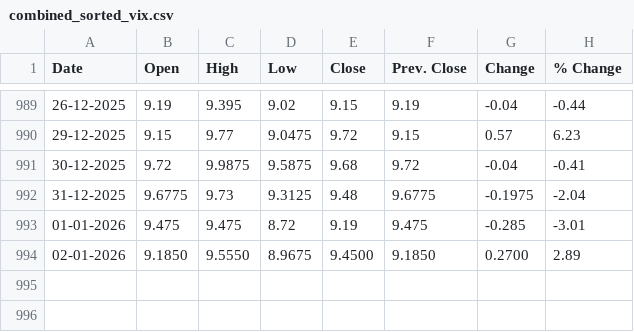
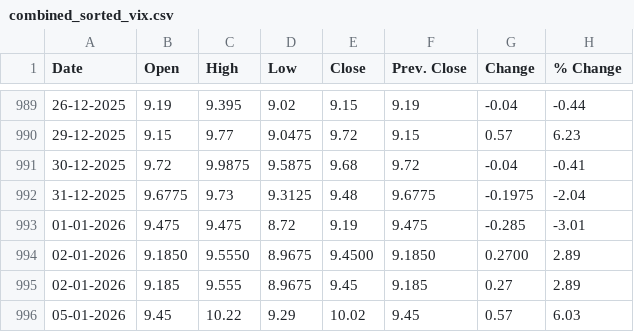
Before and after one commit to AaronDennis07/VolStack, a CSV file: server/data/combined_sorted_vix.csv, drawn as a sheet; only a part is shown, gaps mark what is left out.

Commit message:
add DataViewer and change threshold

```diff
--- a/server/data/combined_sorted_vix.csv
+++ b/server/data/combined_sorted_vix.csv
@@ -994 +994,3 @@ Date,Open,High,Low,Close,Prev. Close,Change,% Change
 02-01-2026,9.1850,9.5550,8.9675,9.4500,9.1850,0.2700,2.89
+02-01-2026,9.185,9.555,8.9675,9.45,9.185,0.27,2.89
+05-01-2026,9.45,10.22,9.29,10.02,9.45,0.57,6.03
```
Also changed, not shown: server/data/combined_sorted_data.csv, 5 other files.
